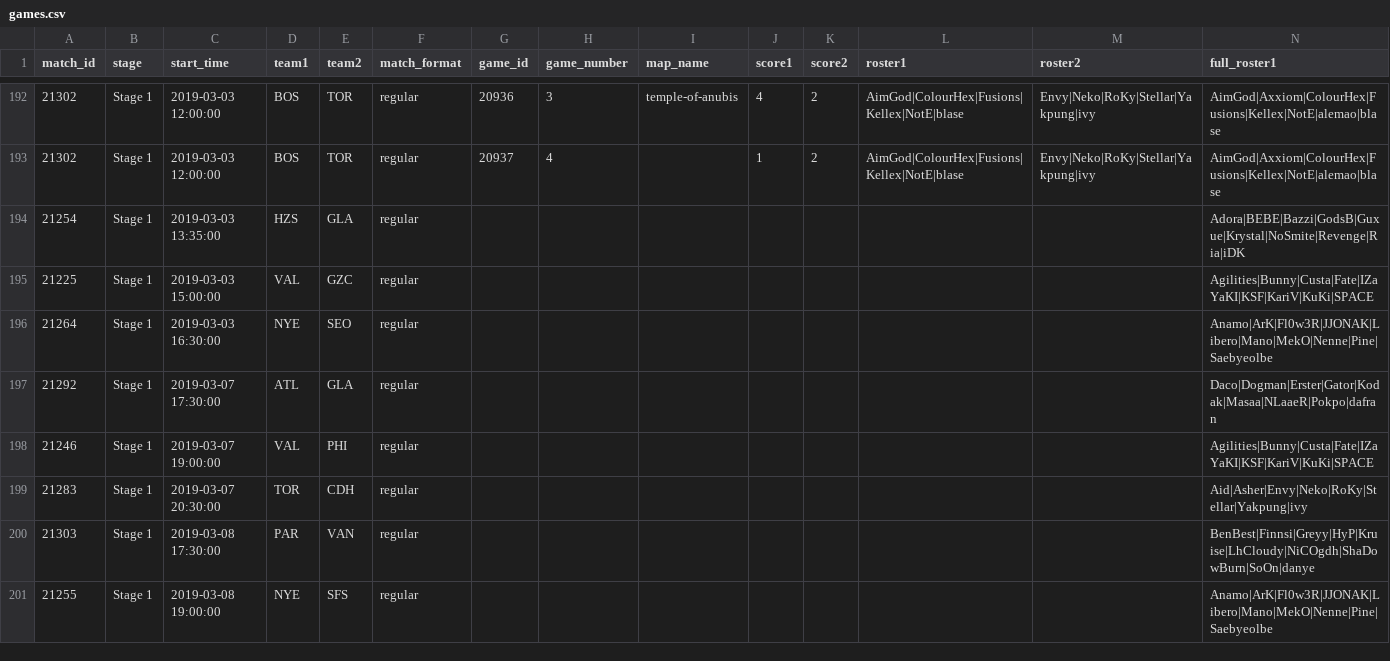
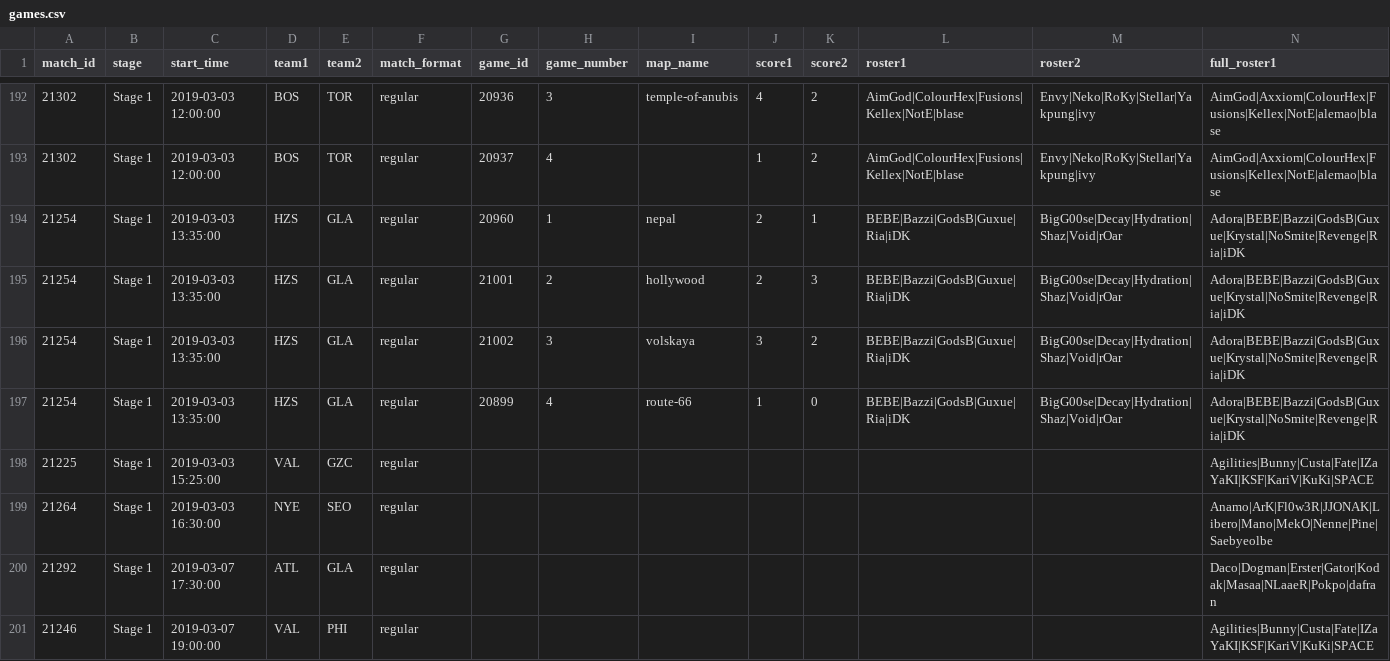
Before and after one commit to ClumsyLee/owl-sr, a CSV file: games.csv, drawn as a sheet; only a part is shown, gaps mark what is left out; the shorter side is filled out with more unchanged rows; addresses are those after the commit; rows hold the shown columns only; the diff names each change by its address in the sheet, - before the commit and + after, or states it on an @@ line.

```diff
--- a/games.csv
+++ b/games.csv
-G194 (game_id): (empty)
+G194 (game_id): 20960
-H194 (game_number): (empty)
+H194 (game_number): 1
-I194 (map_name): (empty)
+I194 (map_name): nepal
-J194 (score1): (empty)
+J194 (score1): 2
-K194 (score2): (empty)
+K194 (score2): 1
-L194 (roster1): (empty)
+L194 (roster1): BEBE|Bazzi|GodsB|Guxue|Ria|iDK
-M194 (roster2): (empty)
+M194 (roster2): BigG00se|Decay|Hydration|Shaz|Void|rOar
+row 195: 21254 | Stage 1 | 2019-03-03 13:35:00 | HZS | GLA | regular | 21001 | 2 | hollywood | 2 | 3 | BEBE|Bazzi|GodsB|Guxue|Ria|iDK | BigG00se|Decay|Hydration|Shaz|Void|rOar | Adora|BEBE|Bazzi|GodsB|Guxue|Krystal|NoSmite|Revenge|Ria|iDK
+row 196: 21254 | Stage 1 | 2019-03-03 13:35:00 | HZS | GLA | regular | 21002 | 3 | volskaya | 3 | 2 | BEBE|Bazzi|GodsB|Guxue|Ria|iDK | BigG00se|Decay|Hydration|Shaz|Void|rOar | Adora|BEBE|Bazzi|GodsB|Guxue|Krystal|NoSmite|Revenge|Ria|iDK
+row 197: 21254 | Stage 1 | 2019-03-03 13:35:00 | HZS | GLA | regular | 20899 | 4 | route-66 | 1 | 0 | BEBE|Bazzi|GodsB|Guxue|Ria|iDK | BigG00se|Decay|Hydration|Shaz|Void|rOar | Adora|BEBE|Bazzi|GodsB|Guxue|Krystal|NoSmite|Revenge|Ria|iDK
-C198 (start_time): 2019-03-03 15:00:00
+C198 (start_time): 2019-03-03 15:25:00
```
Also changed, not shown: ratings.csv, 22 other files.
